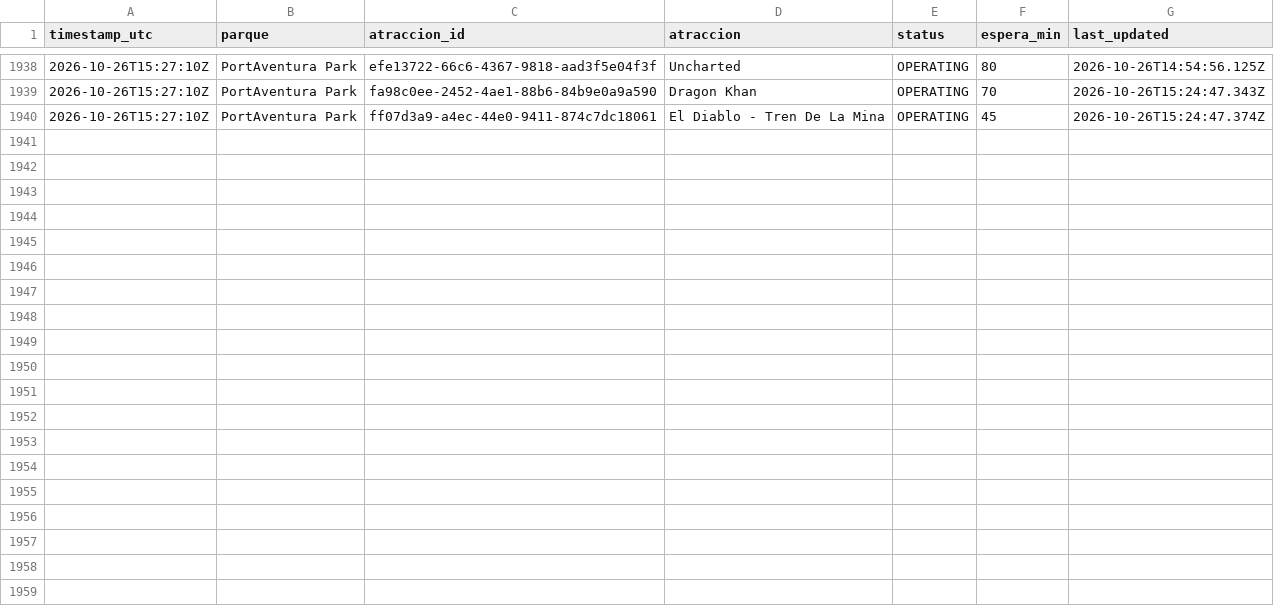
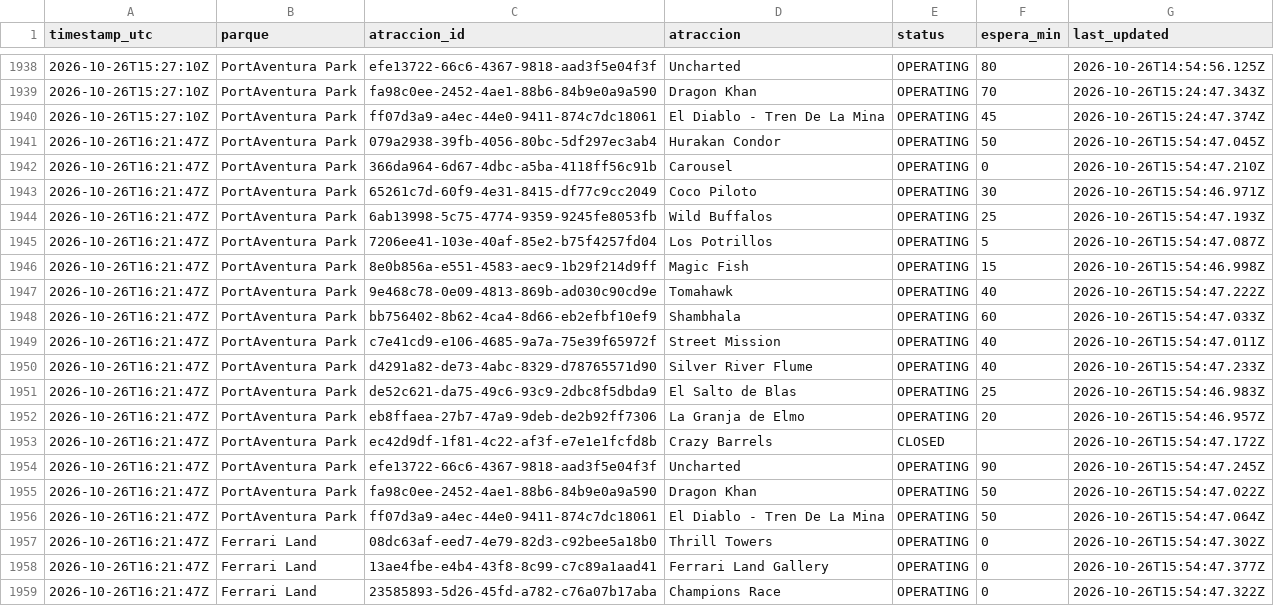
Before and after one commit to ridehunters/colas-portaventura, a CSV file: data/historico/colas_2026-10.csv, drawn as a sheet; only a part is shown, gaps mark what is left out; the diff covers the shown part only; the diff names each change by its address in the sheet, - before the commit and + after, or states it on an @@ line.

```diff
--- a/data/historico/colas_2026-10.csv
+++ b/data/historico/colas_2026-10.csv
+row 1941: 2026-10-26T16:21:47Z | PortAventura Park | 079a2938-39fb-4056-80bc-5df297ec3ab4 | Hurakan Condor | OPERATING | 50 | 2026-10-26T15:54:47.045Z
+row 1942: 2026-10-26T16:21:47Z | PortAventura Park | 366da964-6d67-4dbc-a5ba-4118ff56c91b | Carousel | OPERATING | 0 | 2026-10-26T15:54:47.210Z
+row 1943: 2026-10-26T16:21:47Z | PortAventura Park | 65261c7d-60f9-4e31-8415-df77c9cc2049 | Coco Piloto | OPERATING | 30 | 2026-10-26T15:54:46.971Z
+row 1944: 2026-10-26T16:21:47Z | PortAventura Park | 6ab13998-5c75-4774-9359-9245fe8053fb | Wild Buffalos | OPERATING | 25 | 2026-10-26T15:54:47.193Z
+row 1945: 2026-10-26T16:21:47Z | PortAventura Park | 7206ee41-103e-40af-85e2-b75f4257fd04 | Los Potrillos | OPERATING | 5 | 2026-10-26T15:54:47.087Z
+row 1946: 2026-10-26T16:21:47Z | PortAventura Park | 8e0b856a-e551-4583-aec9-1b29f214d9ff | Magic Fish | OPERATING | 15 | 2026-10-26T15:54:46.998Z
+row 1947: 2026-10-26T16:21:47Z | PortAventura Park | 9e468c78-0e09-4813-869b-ad030c90cd9e | Tomahawk | OPERATING | 40 | 2026-10-26T15:54:47.222Z
+row 1948: 2026-10-26T16:21:47Z | PortAventura Park | bb756402-8b62-4ca4-8d66-eb2efbf10ef9 | Shambhala | OPERATING | 60 | 2026-10-26T15:54:47.033Z
+row 1949: 2026-10-26T16:21:47Z | PortAventura Park | c7e41cd9-e106-4685-9a7a-75e39f65972f | Street Mission | OPERATING | 40 | 2026-10-26T15:54:47.011Z
+row 1950: 2026-10-26T16:21:47Z | PortAventura Park | d4291a82-de73-4abc-8329-d78765571d90 | Silver River Flume | OPERATING | 40 | 2026-10-26T15:54:47.233Z
+row 1951: 2026-10-26T16:21:47Z | PortAventura Park | de52c621-da75-49c6-93c9-2dbc8f5dbda9 | El Salto de Blas | OPERATING | 25 | 2026-10-26T15:54:46.983Z
+row 1952: 2026-10-26T16:21:47Z | PortAventura Park | eb8ffaea-27b7-47a9-9deb-de2b92ff7306 | La Granja de Elmo | OPERATING | 20 | 2026-10-26T15:54:46.957Z
+row 1953: 2026-10-26T16:21:47Z | PortAventura Park | ec42d9df-1f81-4c22-af3f-e7e1e1fcfd8b | Crazy Barrels | CLOSED |  | 2026-10-26T15:54:47.172Z
+row 1954: 2026-10-26T16:21:47Z | PortAventura Park | efe13722-66c6-4367-9818-aad3f5e04f3f | Uncharted | OPERATING | 90 | 2026-10-26T15:54:47.245Z
+row 1955: 2026-10-26T16:21:47Z | PortAventura Park | fa98c0ee-2452-4ae1-88b6-84b9e0a9a590 | Dragon Khan | OPERATING | 50 | 2026-10-26T15:54:47.022Z
+row 1956: 2026-10-26T16:21:47Z | PortAventura Park | ff07d3a9-a4ec-44e0-9411-874c7dc18061 | El Diablo - Tren De La Mina | OPERATING | 50 | 2026-10-26T15:54:47.064Z
+row 1957: 2026-10-26T16:21:47Z | Ferrari Land | 08dc63af-eed7-4e79-82d3-c92bee5a18b0 | Thrill Towers | OPERATING | 0 | 2026-10-26T15:54:47.302Z
+row 1958: 2026-10-26T16:21:47Z | Ferrari Land | 13ae4fbe-e4b4-43f8-8c99-c7c89a1aad41 | Ferrari Land Gallery | OPERATING | 0 | 2026-10-26T15:54:47.377Z
+row 1959: 2026-10-26T16:21:47Z | Ferrari Land | 23585893-5d26-45fd-a782-c76a07b17aba | Champions Race | OPERATING | 0 | 2026-10-26T15:54:47.322Z
```
Also changed, not shown: 9 added rows elsewhere in this file, data/historico/queuetimes_2026-10.csv.
